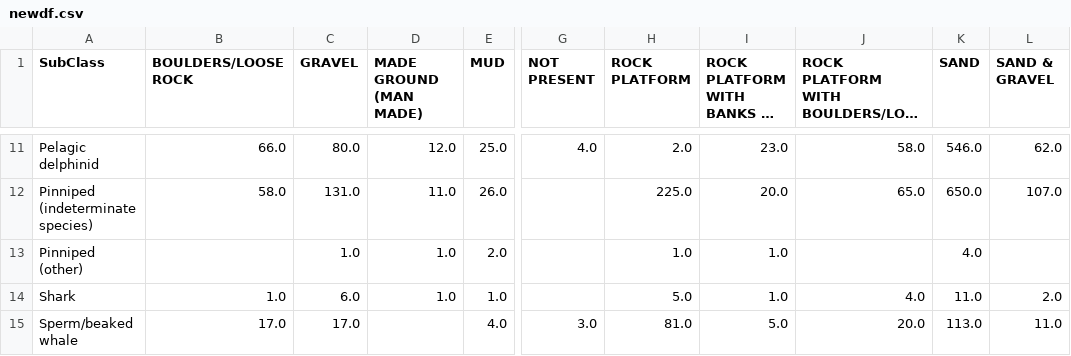
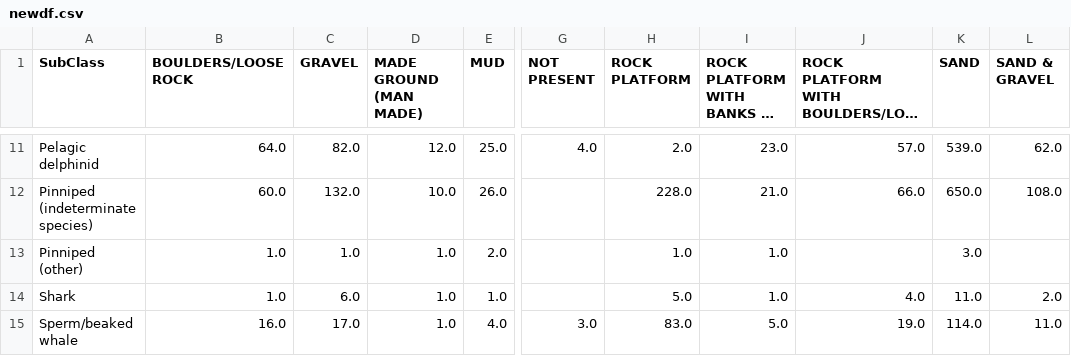
Before and after one commit to rachelgis/strandings_project, a CSV file: Creating_Map/newdf.csv, drawn as a sheet; only a part is shown, gaps mark what is left out; long unchanged cells end in …; the diff covers the shown part only; the diff names each change by its address in the sheet, - before the commit and + after, or states it on an @@ line.

```diff
--- a/Creating_Map/newdf.csv
+++ b/Creating_Map/newdf.csv
-B11 (BOULDERS/LOOSE ROCK): 66.0
+B11 (BOULDERS/LOOSE ROCK): 64.0
-C11 (GRAVEL): 80.0
+C11 (GRAVEL): 82.0
-J11: 58.0
+J11: 57.0
-K11 (SAND): 546.0
+K11 (SAND): 539.0
-B12 (BOULDERS/LOOSE ROCK): 58.0
+B12 (BOULDERS/LOOSE ROCK): 60.0
-C12 (GRAVEL): 131.0
+C12 (GRAVEL): 132.0
-D12 (MADE GROUND (MAN MADE)): 11.0
+D12 (MADE GROUND (MAN MADE)): 10.0
-H12 (ROCK PLATFORM): 225.0
+H12 (ROCK PLATFORM): 228.0
-I12: 20.0
+I12: 21.0
-J12: 65.0
+J12: 66.0
-L12 (SAND & GRAVEL): 107.0
+L12 (SAND & GRAVEL): 108.0
-B13 (BOULDERS/LOOSE ROCK): (empty)
+B13 (BOULDERS/LOOSE ROCK): 1.0
-K13 (SAND): 4.0
+K13 (SAND): 3.0
-B15 (BOULDERS/LOOSE ROCK): 17.0
+B15 (BOULDERS/LOOSE ROCK): 16.0
-D15 (MADE GROUND (MAN MADE)): (empty)
+D15 (MADE GROUND (MAN MADE)): 1.0
-H15 (ROCK PLATFORM): 81.0
+H15 (ROCK PLATFORM): 83.0
-J15: 20.0
+J15: 19.0
-K15 (SAND): 113.0
+K15 (SAND): 114.0
```
Also changed, not shown: 32 edited cells elsewhere in this file, Creating_Map/mammalsubstrategrouped.csv, 7 other files.
